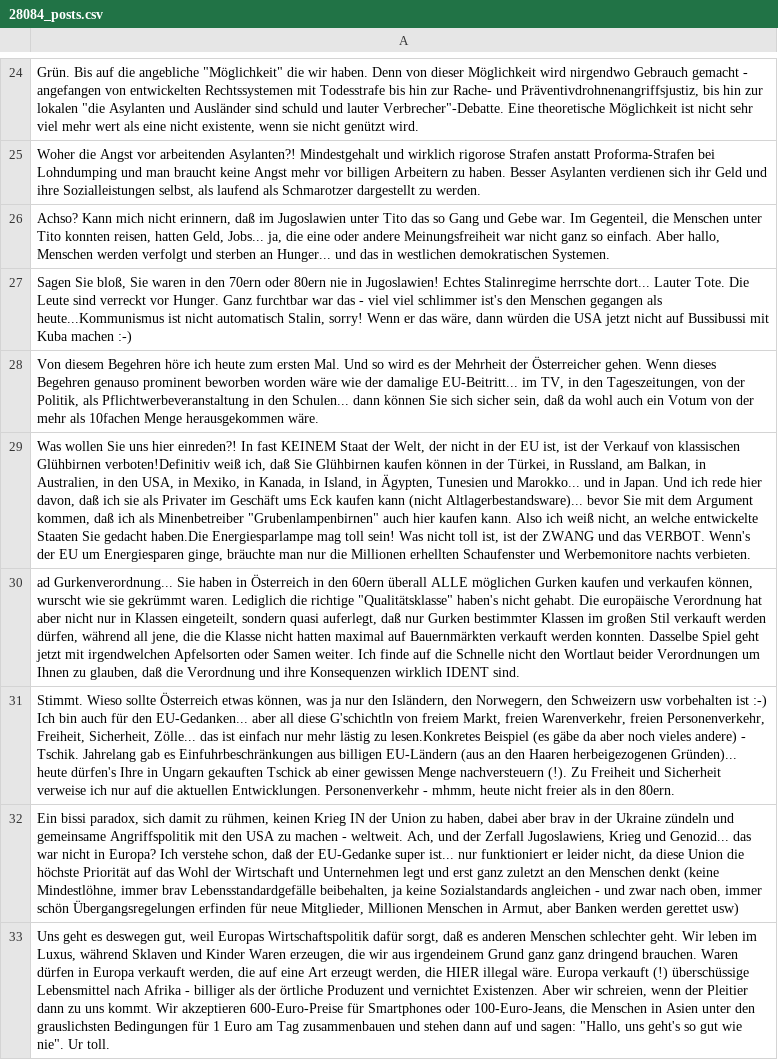
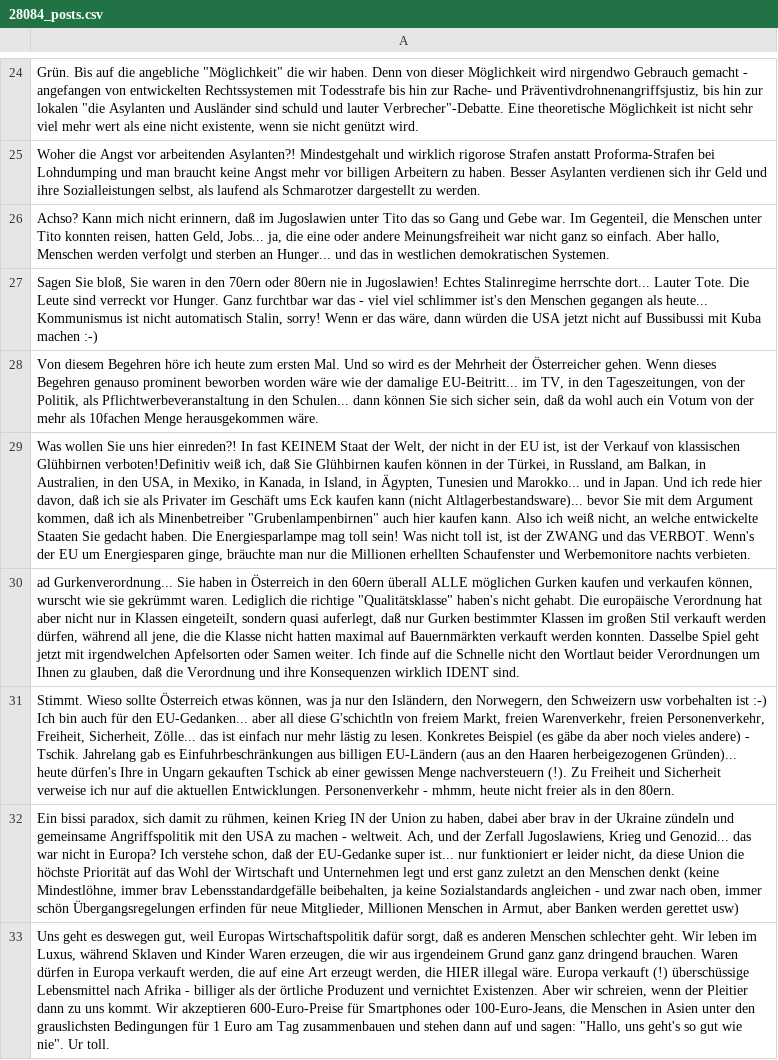
Before and after one commit to diewaldm/ml, a CSV file: data/users/28084_posts.csv, drawn as a sheet; only a part is shown, gaps mark what is left out; the diff covers the shown part only; the diff names each change by its address in the sheet, - before the commit and + after, or states it on an @@ line.

```diff
--- a/data/users/28084_posts.csv
+++ b/data/users/28084_posts.csv
-A27: …gegangen als heute...Kommunismus ist nicht…
+A27: …gegangen als heute... Kommunismus ist nicht…
-A29: …Sie gedacht haben.Die Energiesparlampe mag…
+A29: …Sie gedacht haben. Die Energiesparlampe mag…
-A31: …lästig zu lesen.Konkretes Beispiel (es…
+A31: …lästig zu lesen. Konkretes Beispiel (es…
```
Also changed, not shown: 1 added row, 1 removed row and 20 edited cells elsewhere in this file, data/users/12071_posts.csv, data/users/12471_posts.csv, 28 other files.
